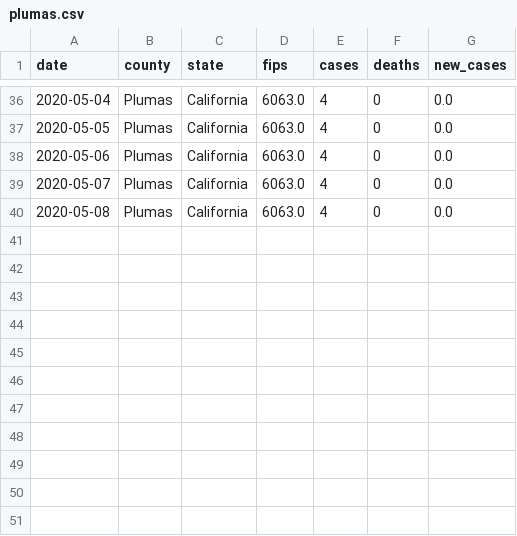
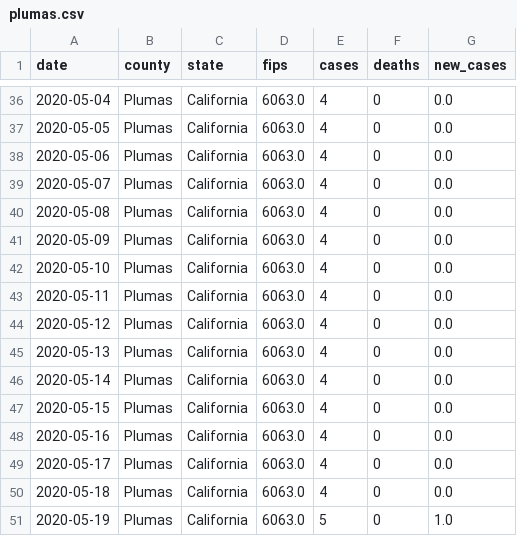
Before and after one commit to ericbooker12/covid_19_by_county, a CSV file: static/data/plumas.csv, drawn as a sheet; only a part is shown, gaps mark what is left out.

```diff
--- a/static/data/plumas.csv
+++ b/static/data/plumas.csv
@@ -40 +40,12 @@ date,county,state,fips,cases,deaths,new_cases
 2020-05-08,Plumas,California,6063.0,4,0,0.0
+2020-05-09,Plumas,California,6063.0,4,0,0.0
+2020-05-10,Plumas,California,6063.0,4,0,0.0
+2020-05-11,Plumas,California,6063.0,4,0,0.0
+2020-05-12,Plumas,California,6063.0,4,0,0.0
+2020-05-13,Plumas,California,6063.0,4,0,0.0
+2020-05-14,Plumas,California,6063.0,4,0,0.0
+2020-05-15,Plumas,California,6063.0,4,0,0.0
+2020-05-16,Plumas,California,6063.0,4,0,0.0
+2020-05-17,Plumas,California,6063.0,4,0,0.0
+2020-05-18,Plumas,California,6063.0,4,0,0.0
+2020-05-19,Plumas,California,6063.0,5,0,1.0
```
Also changed, not shown: static/data/stanislaus.csv, static/data/tulare.csv, 1 other file.
